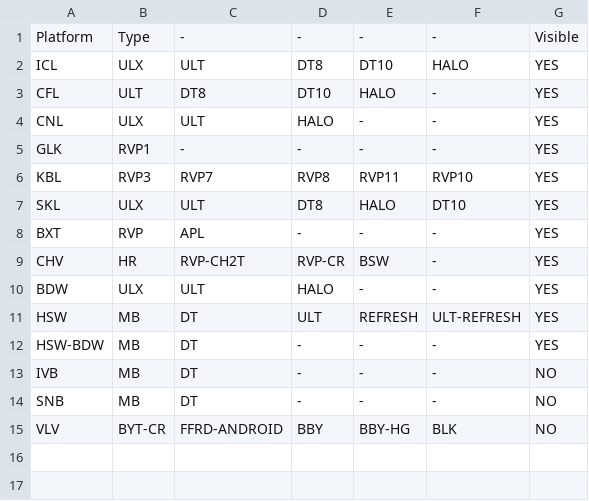
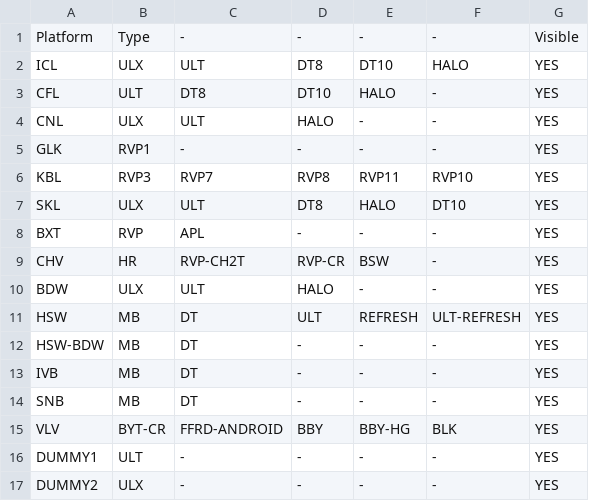
Before and after one commit to c-herrera/merge_utility, a CSV file: MergeBios/platform_menu_conf.csv, drawn as a sheet.

```diff
--- a/MergeBios/platform_menu_conf.csv
+++ b/MergeBios/platform_menu_conf.csv
@@ -12,4 +12,6 @@ HSW,MB,DT,ULT,REFRESH,ULT-REFRESH,YES
 HSW-BDW,MB,DT,-,-,-,YES
-IVB,MB,DT,-,-,-,NO
-SNB,MB,DT,-,-,-,NO
-VLV,BYT-CR,FFRD-ANDROID,BBY,BBY-HG,BLK,NO
+IVB,MB,DT,-,-,-,YES
+SNB,MB,DT,-,-,-,YES
+VLV,BYT-CR,FFRD-ANDROID,BBY,BBY-HG,BLK,YES
+DUMMY1,ULT,-,-,-,-,YES
+DUMMY2,ULX,-,-,-,-,YES
```
Also changed, not shown: MergeBios/platform_display_conf_db.csv, MergeBios/platform_ui_conf.csv, 3 other files.
